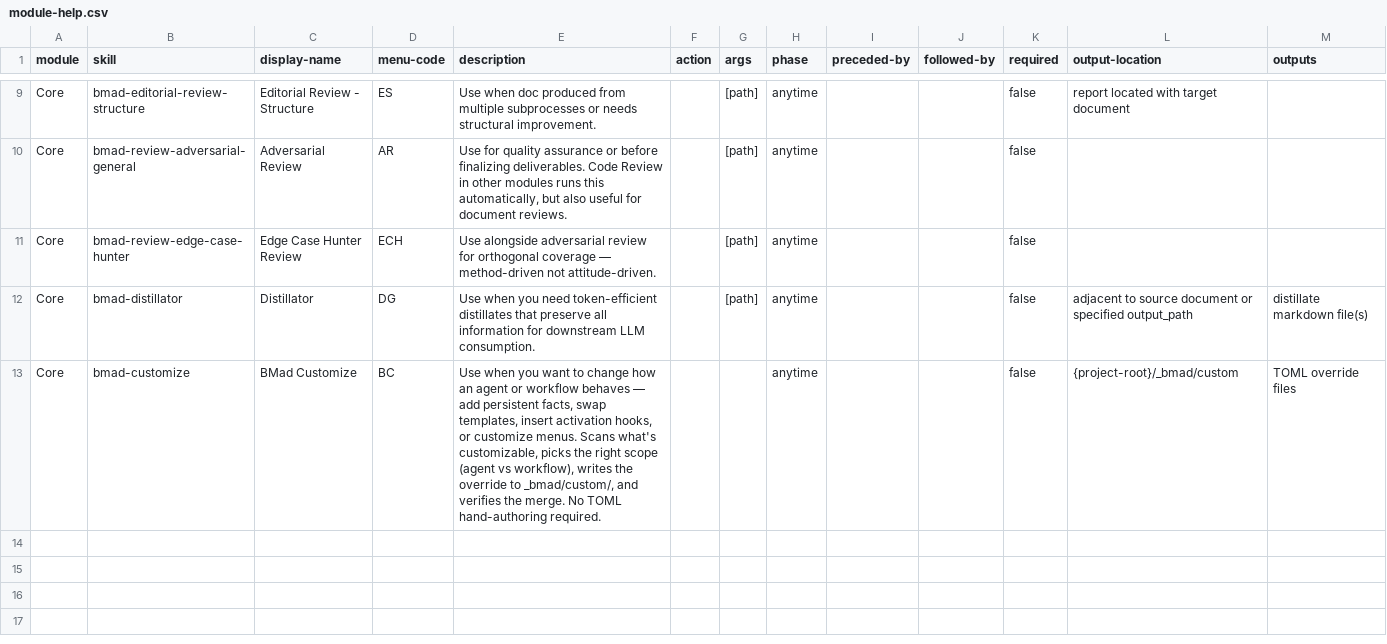
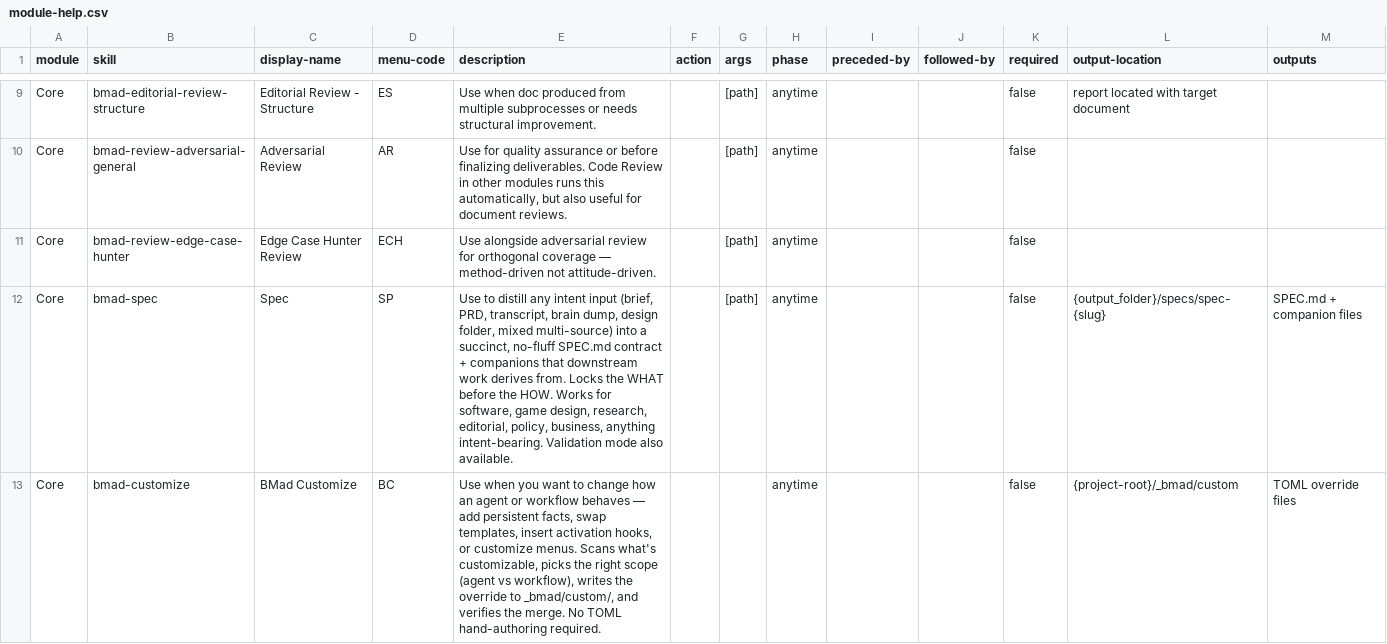
Before and after one commit to thecontstruct/BMAD-METHOD, a CSV file: src/core-skills/module-help.csv, drawn as a sheet; only a part is shown, gaps mark what is left out; removed rows and columns are numbered as before the commit, all else as after; the diff names each change by its address in the sheet, - before the commit and + after, or states it on an @@ line.

```diff
--- a/src/core-skills/module-help.csv
+++ b/src/core-skills/module-help.csv
-row 12: Core | bmad-distillator | Distillator | DG | Use when you need token-efficient distillates that preserve all information for downstream LLM consumption. |  | [path] | anytime |  |  | false | adjacent to source document or specified output_path | distillate markdown file(s)
+row 12: Core | bmad-spec | Spec | SP | Use to distill any intent input (brief, PRD, transcript, brain dump, design folder, mixed multi-source) into a succinct, no-fluff SPEC.md contract + companions that downstream work derives from. Locks the WHAT before the HOW. Works for software, game design, research, editorial, policy, business, anything intent-bearing. Validation mode also available. |  | [path] | anytime |  |  | false | {output_folder}/specs/spec-{slug} | SPEC.md + companion files
```
Also changed, not shown: 17 other files.
